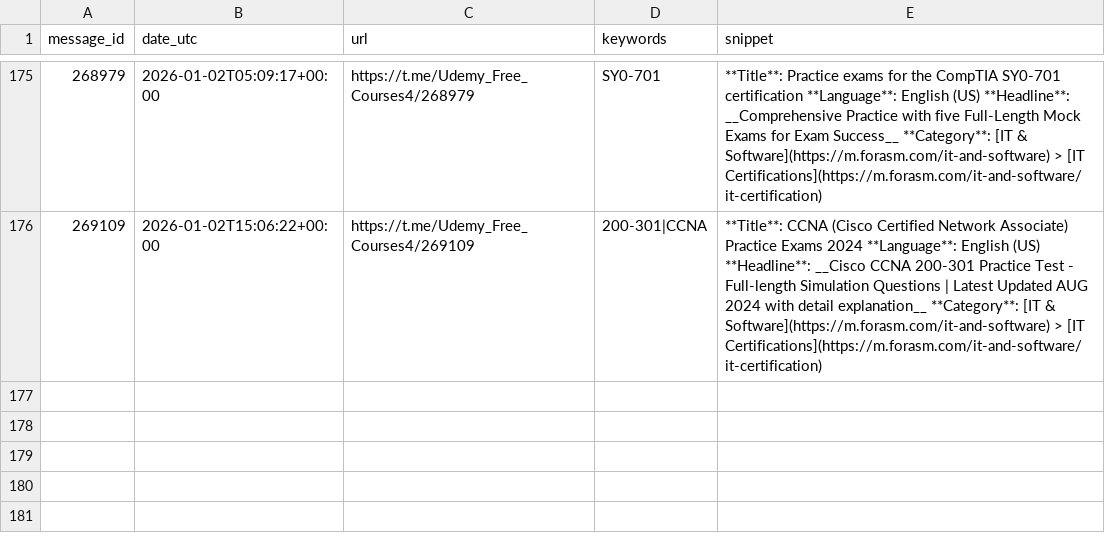
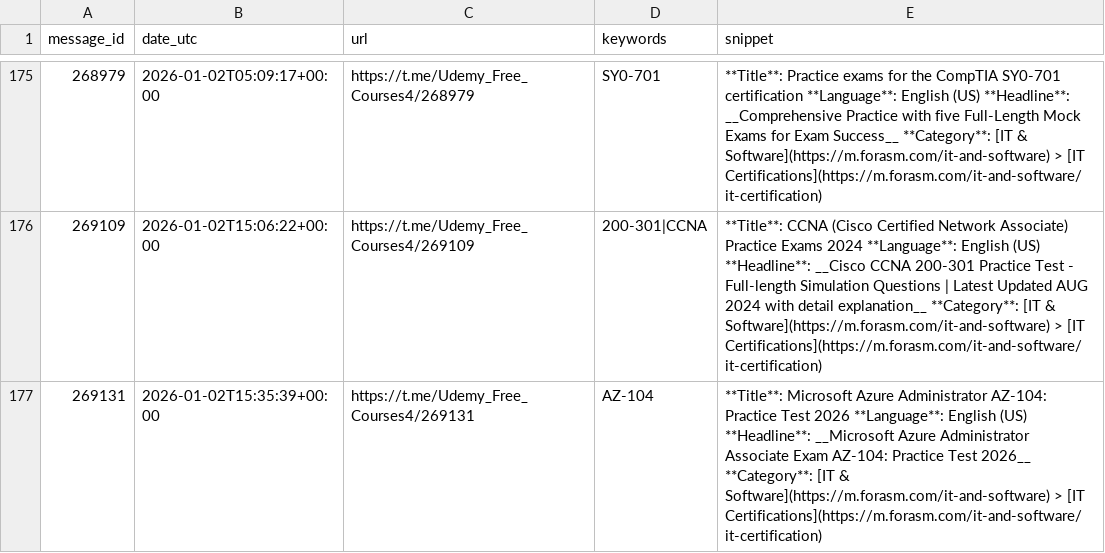
Before and after one commit to mathislef34/Udemy_Formation_Scanner, a CSV file: docs/findings.csv, drawn as a sheet; only a part is shown, gaps mark what is left out.

```diff
--- a/docs/findings.csv
+++ b/docs/findings.csv
@@ -176 +176,2 @@ message_id,date_utc,url,keywords,snippet
 269109,2026-01-02T15:06:22+00:00,https://t.me/Udemy_Free_Courses4/269109,200-301|CCNA,**Title**: CCNA (Cisco Certified Network Associate) Practice Exams 2024 **Language**: English (US)  **Headline**: __Cisco CCNA 200-301 Practice Test - Full-length Simulation Questions | Latest Updated AUG 2024 with detail explanation__  **Category**: [IT & Software](https://m.forasm.com/it-and-software) > [IT Certifications](https://m.forasm.com/it-and-software/it-certification)
+269131,2026-01-02T15:35:39+00:00,https://t.me/Udemy_Free_Courses4/269131,AZ-104,**Title**: Microsoft Azure Administrator AZ-104: Practice Test 2026 **Language**: English (US)  **Headline**: __Microsoft Azure Administrator Associate Exam AZ-104: Practice Test 2026__  **Category**: [IT & Software](https://m.forasm.com/it-and-software) > [IT Certifications](https://m.forasm.com/it-and-software/it-certification)
```
Also changed, not shown: findings.csv, 1 other file.
